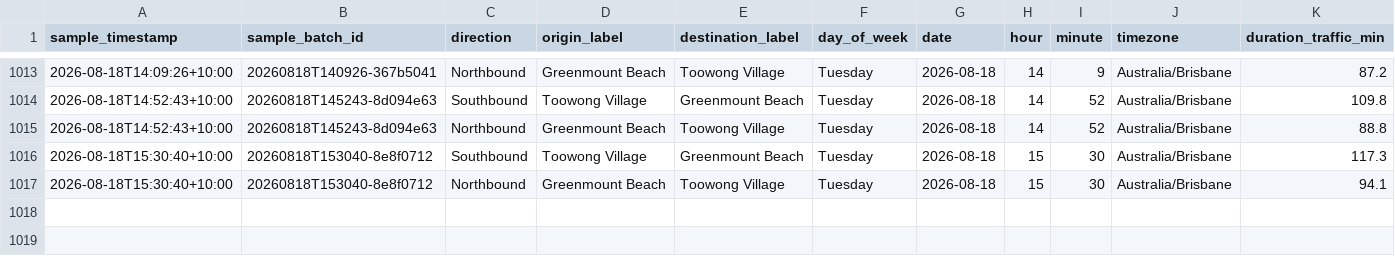
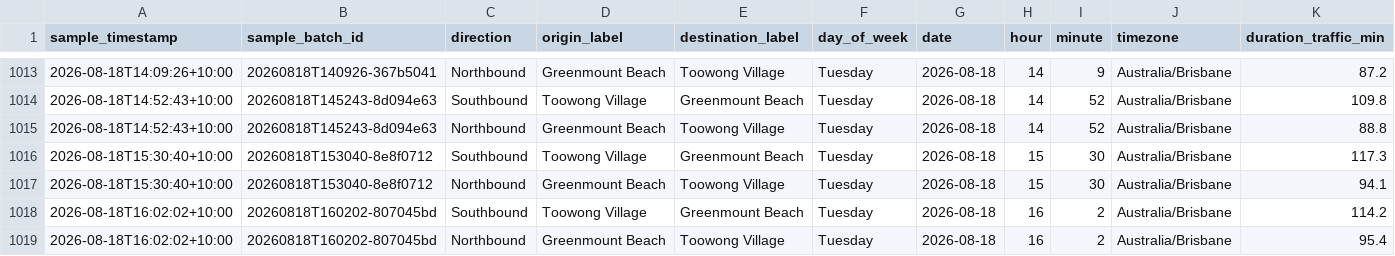
Before and after one commit to buenastardes1015/Routes_API, a CSV file: traffic_log.csv, drawn as a sheet; only a part is shown, gaps mark what is left out; rows hold the shown columns only; the diff names each change by its address in the sheet, - before the commit and + after, or states it on an @@ line.

```diff
--- a/traffic_log.csv
+++ b/traffic_log.csv
+row 1018: 2026-08-18T16:02:02+10:00 | 20260818T160202-807045bd | Southbound | Toowong Village | Greenmount Beach | Tuesday | 2026-08-18 | 16 | 2 | Australia/Brisbane | 114.2
+row 1019: 2026-08-18T16:02:02+10:00 | 20260818T160202-807045bd | Northbound | Greenmount Beach | Toowong Village | Tuesday | 2026-08-18 | 16 | 2 | Australia/Brisbane | 95.4
```
